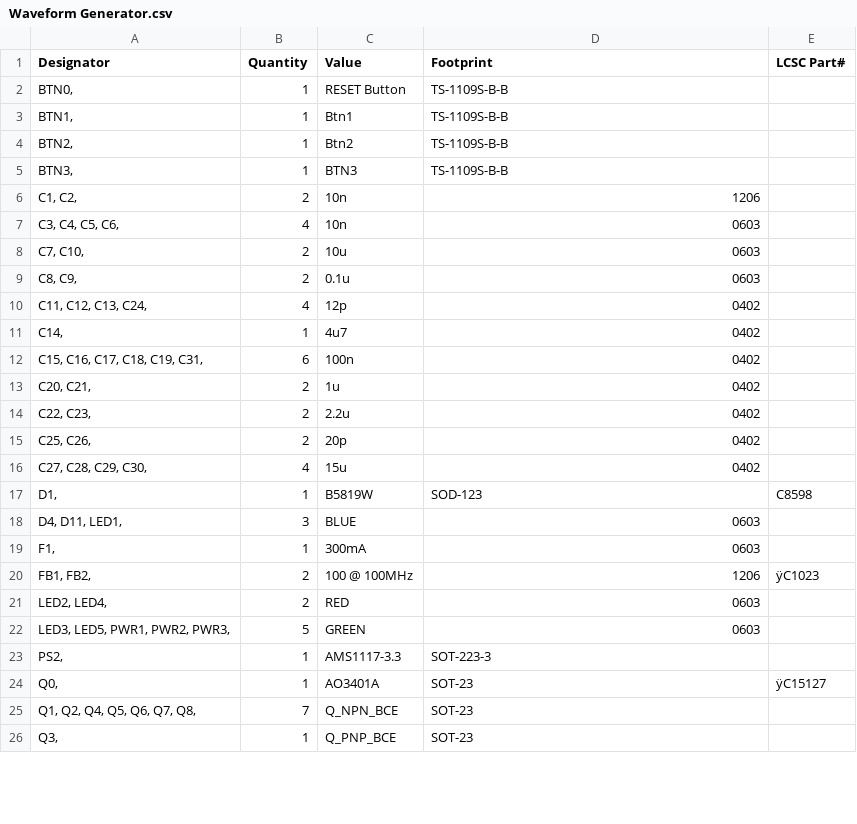
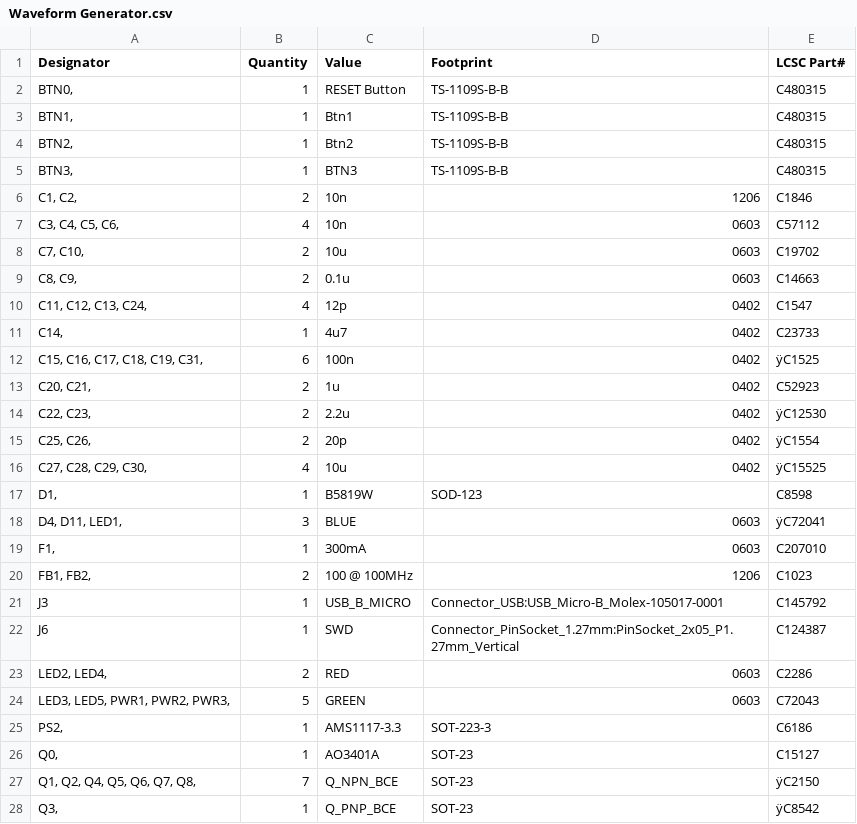
Before and after one commit to NicholasAntoniadesEngineer/Signal-Generator, a CSV file: PCB/Waveform Generator/assembly/Waveform Generator.csv, drawn as a sheet; only a part is shown; the diff covers the shown part only.

```diff
--- a/PCB/Waveform Generator/assembly/Waveform Generator.csv
+++ b/PCB/Waveform Generator/assembly/Waveform Generator.csv
@@ -1,26 +1,28 @@
 Designator;Quantity;Value;Footprint;LCSC Part#
-BTN0, ;1;RESET Button;TS-1109S-B-B;
-BTN1, ;1;Btn1;TS-1109S-B-B;
-BTN2, ;1;Btn2;TS-1109S-B-B;
-BTN3, ;1;BTN3;TS-1109S-B-B;
-C1, C2, ;2;10n;1206;
-C3, C4, C5, C6, ;4;10n;0603;
-C7, C10, ;2;10u;0603;
-C8, C9, ;2;0.1u;0603;
-C11, C12, C13, C24, ;4;12p;0402;
-C14, ;1;4u7;0402;
-C15, C16, C17, C18, C19, C31, ;6;100n;0402;
-C20, C21, ;2;1u;0402;
-C22, C23, ;2;2.2u;0402;
-C25, C26, ;2;20p;0402;
-C27, C28, C29, C30, ;4;15u;0402;
+BTN0, ;1;RESET Button;TS-1109S-B-B;C480315
+BTN1, ;1;Btn1;TS-1109S-B-B;C480315
+BTN2, ;1;Btn2;TS-1109S-B-B;C480315
+BTN3, ;1;BTN3;TS-1109S-B-B;C480315
+C1, C2, ;2;10n;1206;C1846
+C3, C4, C5, C6, ;4;10n;0603;C57112
+C7, C10, ;2;10u;0603;C19702
+C8, C9, ;2;0.1u;0603;C14663
+C11, C12, C13, C24, ;4;12p;0402;C1547
+C14, ;1;4u7;0402;C23733
+C15, C16, C17, C18, C19, C31, ;6;100n;0402;ÿC1525
+C20, C21, ;2;1u;0402;C52923
+C22, C23, ;2;2.2u;0402;ÿC12530
+C25, C26, ;2;20p;0402;ÿC1554
+C27, C28, C29, C30, ;4;10u;0402;ÿC15525
 D1, ;1;B5819W;SOD-123;C8598
-D4, D11, LED1, ;3;BLUE;0603;
-F1, ;1;300mA;0603;
-FB1, FB2, ;2;100 @ 100MHz;1206;ÿC1023
-LED2, LED4, ;2;RED;0603;
-LED3, LED5, PWR1, PWR2, PWR3, ;5;GREEN;0603;
-PS2, ;1;AMS1117-3.3;SOT-223-3;
-Q0, ;1;AO3401A;SOT-23;ÿC15127
-Q1, Q2, Q4, Q5, Q6, Q7, Q8, ;7;Q_NPN_BCE;SOT-23;
-Q3, ;1;Q_PNP_BCE;SOT-23;
+D4, D11, LED1, ;3;BLUE;0603;ÿC72041
+F1, ;1;300mA;0603;C207010
+FB1, FB2, ;2;100 @ 100MHz;1206;C1023
+J3;1;USB_B_MICRO;Connector_USB:USB_Micro-B_Molex-105017-0001;C145792
+J6;1;SWD;Connector_PinSocket_1.27mm:PinSocket_2x05_P1.27mm_Vertical;C124387
+LED2, LED4, ;2;RED;0603;C2286
+LED3, LED5, PWR1, PWR2, PWR3, ;5;GREEN;0603;C72043
+PS2, ;1;AMS1117-3.3;SOT-223-3;C6186
+Q0, ;1;AO3401A;SOT-23;C15127
+Q1, Q2, Q4, Q5, Q6, Q7, Q8, ;7;Q_NPN_BCE;SOT-23;ÿC2150
+Q3, ;1;Q_PNP_BCE;SOT-23;ÿC8542
```
Also changed, not shown: 18 edited cells elsewhere in this file, 7 other files.
